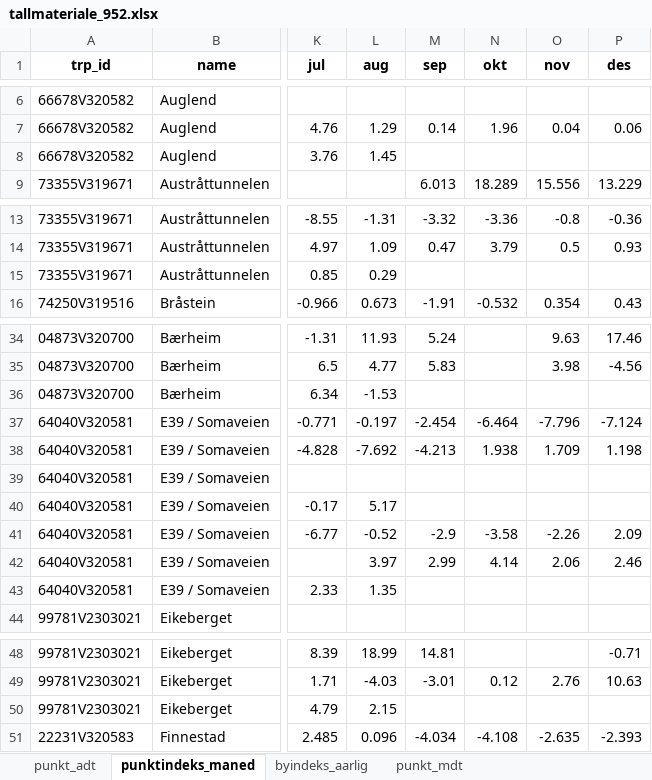
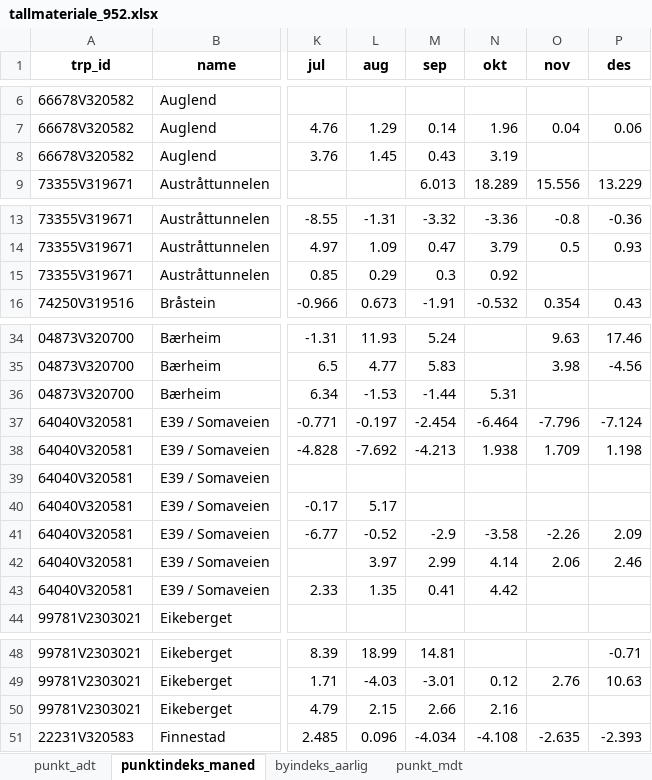
Before and after one commit to snohan/byindeks, an Excel workbook: data_indexpoints_tidy/tallmateriale_952.xlsx, sheet punktindeks_maned, drawn as a sheet; only a part is shown, gaps mark what is left out; values as stored, in another font and other column widths than the file's, no borders; the diff covers the shown part only; the diff names each change by its address in the sheet, - before the commit and + after, or states it on an @@ line.

```diff
--- a/data_indexpoints_tidy/tallmateriale_952.xlsx (sheet punktindeks_maned)
+++ b/data_indexpoints_tidy/tallmateriale_952.xlsx (sheet punktindeks_maned)
-M8 (sep): (empty)
+M8 (sep): 0.43
-N8 (okt): (empty)
+N8 (okt): 3.19
-M15 (sep): (empty)
+M15 (sep): 0.3
-N15 (okt): (empty)
+N15 (okt): 0.92
-M36 (sep): (empty)
+M36 (sep): -1.44
-N36 (okt): (empty)
+N36 (okt): 5.31
-M43 (sep): (empty)
+M43 (sep): 0.41
-N43 (okt): (empty)
+N43 (okt): 4.42
-M50 (sep): (empty)
+M50 (sep): 2.66
-N50 (okt): (empty)
+N50 (okt): 2.16
```
Also changed, not shown: 30 edited cells elsewhere in this sheet, sheet punkt_3_aar_glid_indeks, sheet punkt_mdt, sheet by_1_aar_glid_indeks, sheet by_3_aar_glid_indeks, sheet by_2_aar_glid_indeks, sheet punkt_adt, 1 more sheet, data_indexpoints_tidy/tallmateriale_16952.xlsx.
